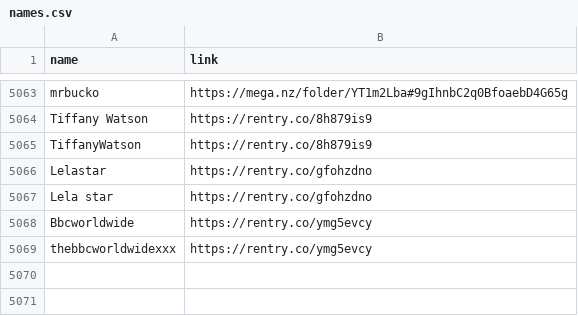
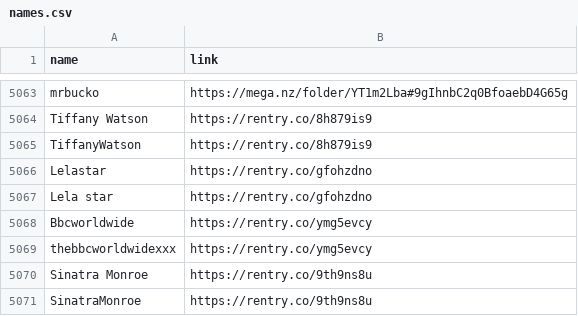
Before and after one commit to frostleakz/names, a CSV file: names.csv, drawn as a sheet; only a part is shown, gaps mark what is left out; the diff names each change by its address in the sheet, - before the commit and + after, or states it on an @@ line.

Commit message:
Update names.csv

```diff
--- a/names.csv
+++ b/names.csv
+row 5070: Sinatra Monroe | https://rentry.co/9th9ns8u
+row 5071: SinatraMonroe | https://rentry.co/9th9ns8u
```
